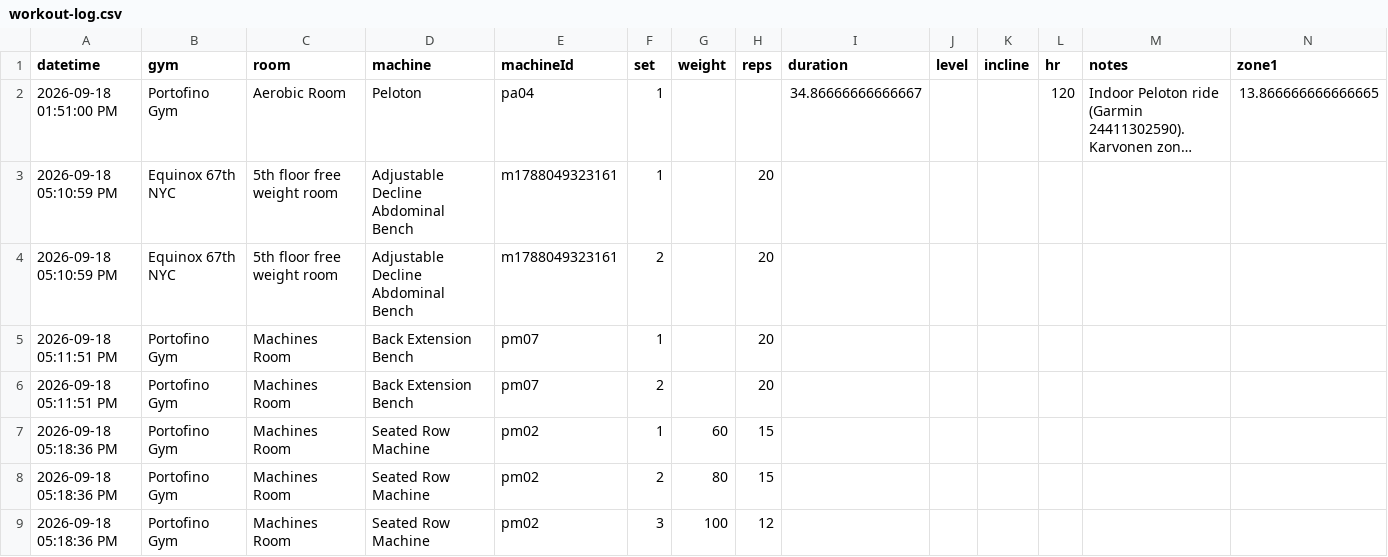
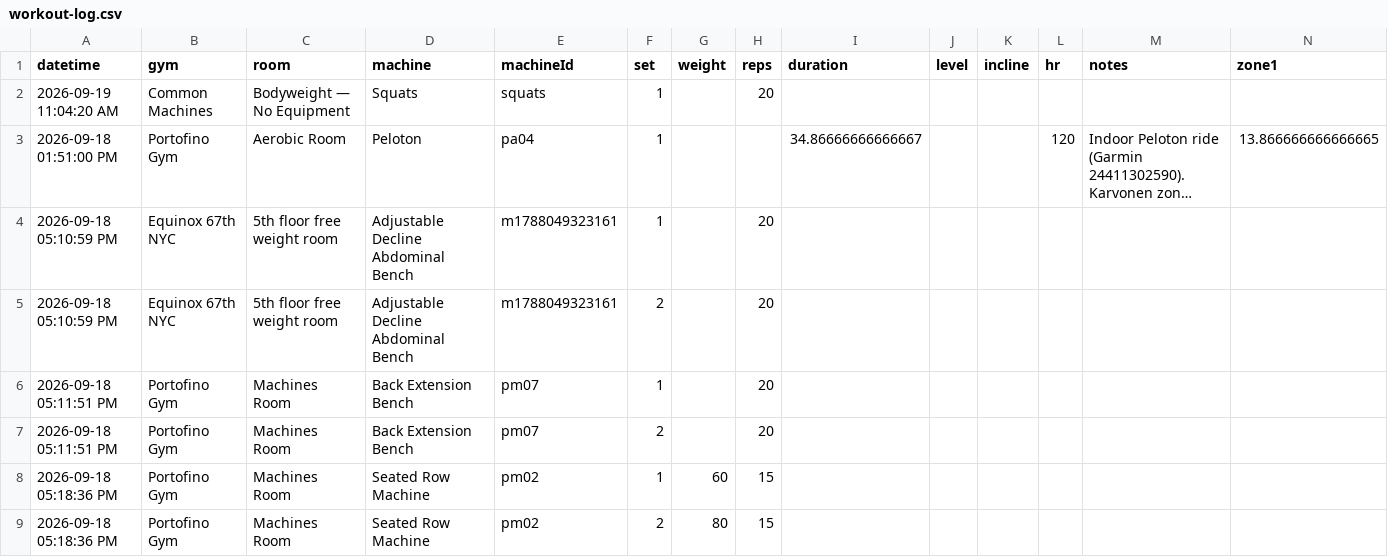
Before and after one commit to jaschro/logtrim, a CSV file: workout-log.csv, drawn as a sheet; only a part is shown; the shorter side is filled out with more unchanged rows; long unchanged cells end in …; rows hold the shown columns only; the diff names each change by its address in the sheet, - before the commit and + after, or states it on an @@ line.

Commit message:
Update workout log CSV

```diff
--- a/workout-log.csv
+++ b/workout-log.csv
+row 2: 2026-09-19 11:04:20 AM | Common Machines | Bodyweight — No Equipment | Squats | squats | 1 |  | 20
```
